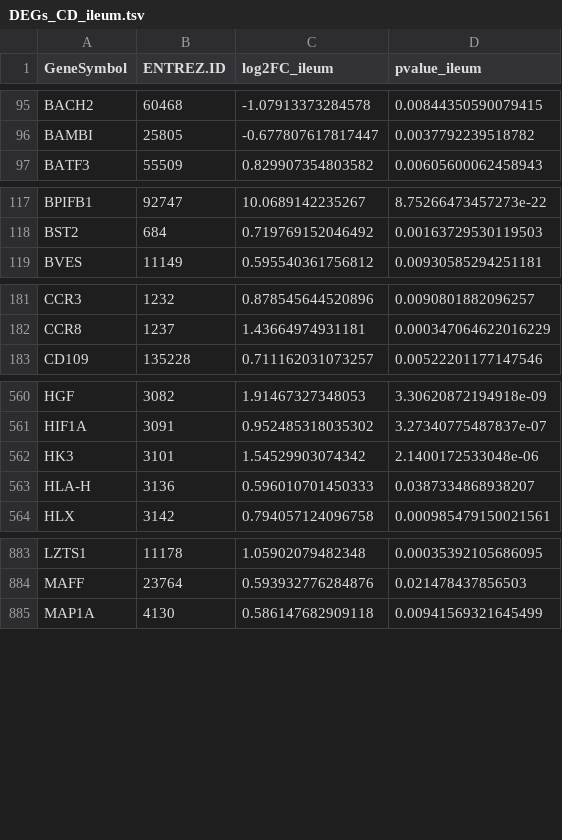
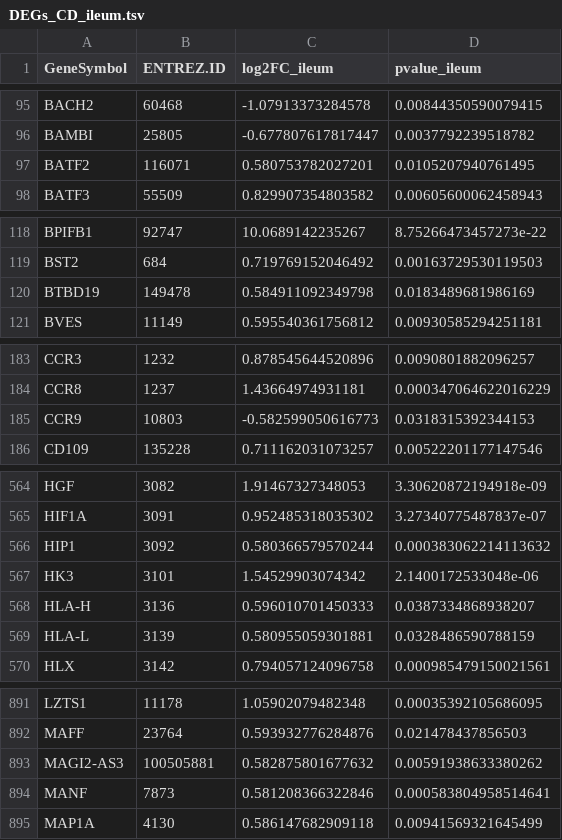
Before and after one commit to BiGCAT-UM/Transcriptomics_Metabolomics_Analysis_Rshiny, a TSV file: 4-pathway_analysis/DEGs_CD_ileum.tsv, drawn as a sheet; only a part is shown, gaps mark what is left out; the diff covers the shown part only; the diff names each change by its address in the sheet, - before the commit and + after, or states it on an @@ line.

```diff
--- a/4-pathway_analysis/DEGs_CD_ileum.tsv
+++ b/4-pathway_analysis/DEGs_CD_ileum.tsv
+row 97: BATF2 | 116071 | 0.580753782027201 | 0.0105207940761495
+row 120: BTBD19 | 149478 | 0.584911092349798 | 0.0183489681986169
+row 185: CCR9 | 10803 | -0.582599050616773 | 0.0318315392344153
+row 566: HIP1 | 3092 | 0.580366579570244 | 0.000383062214113632
+row 569: HLA-L | 3139 | 0.580955059301881 | 0.0328486590788159
+row 893: MAGI2-AS3 | 100505881 | 0.582875801677632 | 0.00591938633380262
+row 894: MANF | 7873 | 0.581208366322846 | 0.000583804958514641
```
Also changed, not shown: 4 added rows elsewhere in this file, 4-pathway_analysis/DEGs_CD_rectum.tsv, 4-pathway_analysis/DEGs_UC_ileum.tsv, 10 other files.
